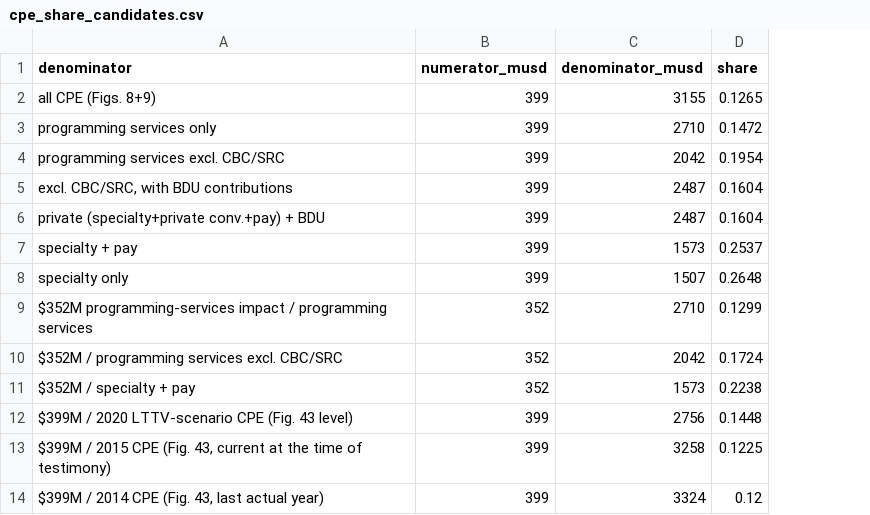
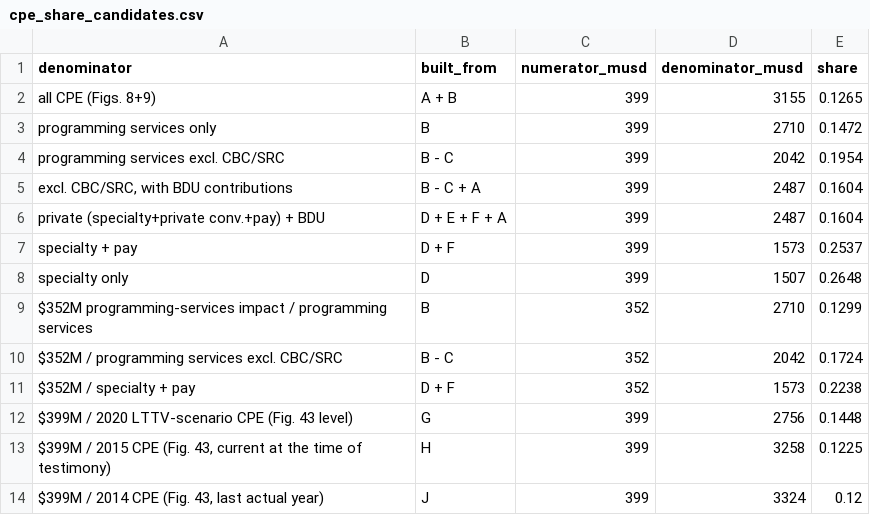
Before and after one commit to BrettRey/prediction-checker, a CSV file: data/derived/cpe_share_candidates.csv, drawn as a sheet; the diff names each change by its address in the sheet, - before the commit and + after, or states it on an @@ line.

```diff
--- a/data/derived/cpe_share_candidates.csv
+++ b/data/derived/cpe_share_candidates.csv
+column B (built_from), rows 2-14: A + B | B | B - C | B - C + A | D + E + F + A | D + F | D | B | B - C | D + F | G | H | J
```
Also changed, not shown: data/derived/nordicity_2015_text_facts.csv, 11 other files.
